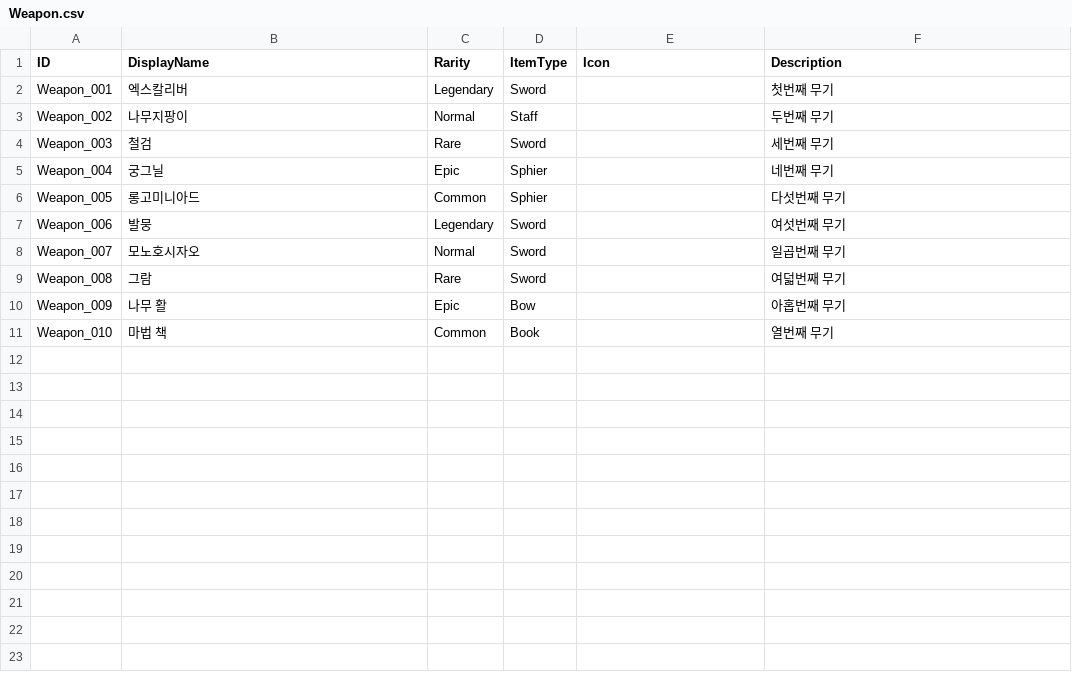
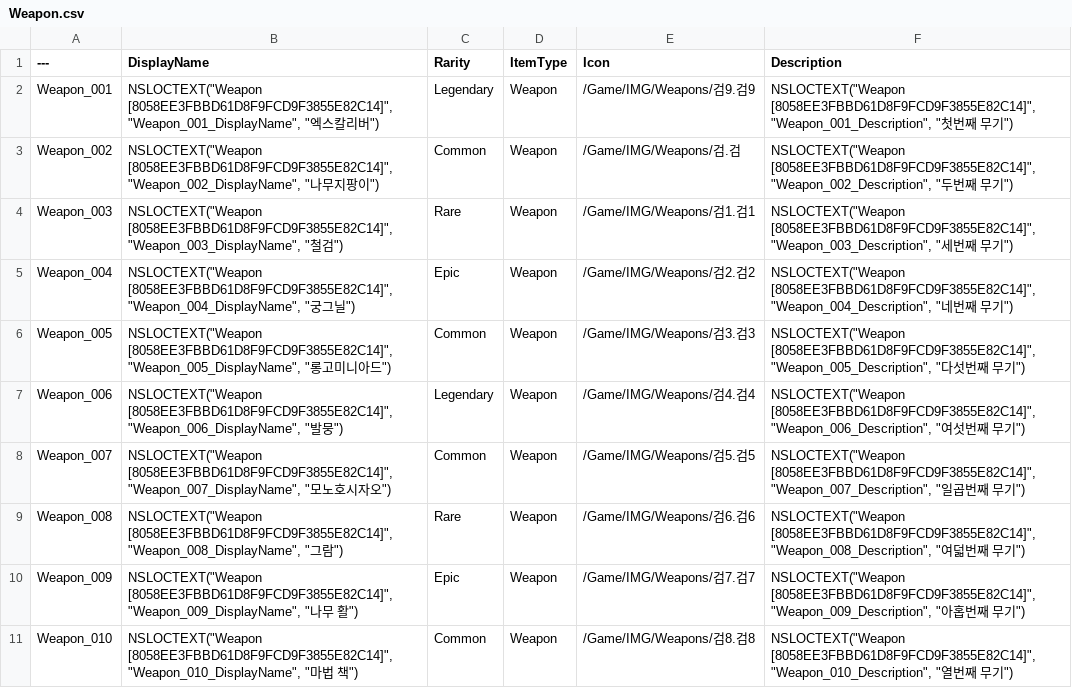
Before and after one commit to zeltina99/Zeltina_UI_Study, a CSV file: Data/Inventory/Weapon/Weapon.csv, drawn as a sheet; the diff names each change by its address in the sheet, - before the commit and + after, or states it on an @@ line.

```diff
--- a/Data/Inventory/Weapon/Weapon.csv
+++ b/Data/Inventory/Weapon/Weapon.csv
-A1: ID
+A1: ---
-B2 (DisplayName): 엑스칼리버
+B2 (DisplayName): NSLOCTEXT("Weapon [8058EE3FBBD61D8F9FCD9F3855E82C14]", "Weapon_001_DisplayName", "엑스칼리버")
-D2 (ItemType): Sword
+D2 (ItemType): Weapon
-E2 (Icon): (empty)
+E2 (Icon): /Game/IMG/Weapons/검9.검9
-F2 (Description): 첫번째 무기
+F2 (Description): NSLOCTEXT("Weapon [8058EE3FBBD61D8F9FCD9F3855E82C14]", "Weapon_001_Description", "첫번째 무기")
-B3 (DisplayName): 나무지팡이
+B3 (DisplayName): NSLOCTEXT("Weapon [8058EE3FBBD61D8F9FCD9F3855E82C14]", "Weapon_002_DisplayName", "나무지팡이")
-C3 (Rarity): Normal
+C3 (Rarity): Common
-D3 (ItemType): Staff
+D3 (ItemType): Weapon
-E3 (Icon): (empty)
+E3 (Icon): /Game/IMG/Weapons/검.검
-F3 (Description): 두번째 무기
+F3 (Description): NSLOCTEXT("Weapon [8058EE3FBBD61D8F9FCD9F3855E82C14]", "Weapon_002_Description", "두번째 무기")
-B4 (DisplayName): 철검
+B4 (DisplayName): NSLOCTEXT("Weapon [8058EE3FBBD61D8F9FCD9F3855E82C14]", "Weapon_003_DisplayName", "철검")
-D4 (ItemType): Sword
+D4 (ItemType): Weapon
-E4 (Icon): (empty)
+E4 (Icon): /Game/IMG/Weapons/검1.검1
-F4 (Description): 세번째 무기
+F4 (Description): NSLOCTEXT("Weapon [8058EE3FBBD61D8F9FCD9F3855E82C14]", "Weapon_003_Description", "세번째 무기")
-B5 (DisplayName): 궁그닐
+B5 (DisplayName): NSLOCTEXT("Weapon [8058EE3FBBD61D8F9FCD9F3855E82C14]", "Weapon_004_DisplayName", "궁그닐")
-D5:D6 (ItemType): Sphier
+D5:D6 (ItemType): Weapon
-E5 (Icon): (empty)
+E5 (Icon): /Game/IMG/Weapons/검2.검2
-F5 (Description): 네번째 무기
+F5 (Description): NSLOCTEXT("Weapon [8058EE3FBBD61D8F9FCD9F3855E82C14]", "Weapon_004_Description", "네번째 무기")
-B6 (DisplayName): 롱고미니아드
+B6 (DisplayName): NSLOCTEXT("Weapon [8058EE3FBBD61D8F9FCD9F3855E82C14]", "Weapon_005_DisplayName", "롱고미니아드")
-E6 (Icon): (empty)
+E6 (Icon): /Game/IMG/Weapons/검3.검3
-F6 (Description): 다섯번째 무기
+F6 (Description): NSLOCTEXT("Weapon [8058EE3FBBD61D8F9FCD9F3855E82C14]", "Weapon_005_Description", "다섯번째 무기")
-B7 (DisplayName): 발뭉
+B7 (DisplayName): NSLOCTEXT("Weapon [8058EE3FBBD61D8F9FCD9F3855E82C14]", "Weapon_006_DisplayName", "발뭉")
-D7:D9 (ItemType): Sword
+D7:D9 (ItemType): Weapon
-E7 (Icon): (empty)
+E7 (Icon): /Game/IMG/Weapons/검4.검4
-F7 (Description): 여섯번째 무기
+F7 (Description): NSLOCTEXT("Weapon [8058EE3FBBD61D8F9FCD9F3855E82C14]", "Weapon_006_Description", "여섯번째 무기")
-B8 (DisplayName): 모노호시자오
+B8 (DisplayName): NSLOCTEXT("Weapon [8058EE3FBBD61D8F9FCD9F3855E82C14]", "Weapon_007_DisplayName", "모노호시자오")
-C8 (Rarity): Normal
+C8 (Rarity): Common
-E8 (Icon): (empty)
+E8 (Icon): /Game/IMG/Weapons/검5.검5
-F8 (Description): 일곱번째 무기
+F8 (Description): NSLOCTEXT("Weapon [8058EE3FBBD61D8F9FCD9F3855E82C14]", "Weapon_007_Description", "일곱번째 무기")
-B9 (DisplayName): 그람
+B9 (DisplayName): NSLOCTEXT("Weapon [8058EE3FBBD61D8F9FCD9F3855E82C14]", "Weapon_008_DisplayName", "그람")
-E9 (Icon): (empty)
+E9 (Icon): /Game/IMG/Weapons/검6.검6
-F9 (Description): 여덟번째 무기
+F9 (Description): NSLOCTEXT("Weapon [8058EE3FBBD61D8F9FCD9F3855E82C14]", "Weapon_008_Description", "여덟번째 무기")
-B10 (DisplayName): 나무 활
+B10 (DisplayName): NSLOCTEXT("Weapon [8058EE3FBBD61D8F9FCD9F3855E82C14]", "Weapon_009_DisplayName", "나무 활")
-D10 (ItemType): Bow
+D10 (ItemType): Weapon
-E10 (Icon): (empty)
+E10 (Icon): /Game/IMG/Weapons/검7.검7
-F10 (Description): 아홉번째 무기
+F10 (Description): NSLOCTEXT("Weapon [8058EE3FBBD61D8F9FCD9F3855E82C14]", "Weapon_009_Description", "아홉번째 무기")
-B11 (DisplayName): 마법 책
+B11 (DisplayName): NSLOCTEXT("Weapon [8058EE3FBBD61D8F9FCD9F3855E82C14]", "Weapon_010_DisplayName", "마법 책")
-D11 (ItemType): Book
+D11 (ItemType): Weapon
-E11 (Icon): (empty)
+E11 (Icon): /Game/IMG/Weapons/검8.검8
-F11 (Description): 열번째 무기
+F11 (Description): NSLOCTEXT("Weapon [8058EE3FBBD61D8F9FCD9F3855E82C14]", "Weapon_010_Description", "열번째 무기")
```
Also changed, not shown: Data/Inventory/Character/Character.csv, 7 other files.
